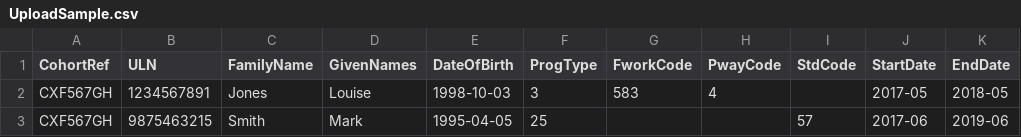
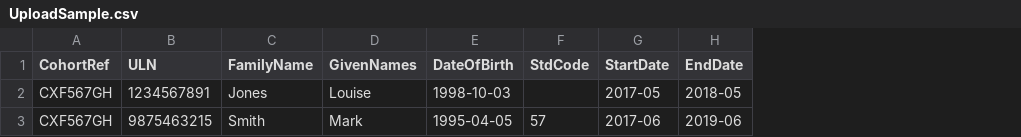
Before and after one commit to SkillsFundingAgency/das-providerapprenticeshipsservice, a CSV file: src/SFA.DAS.ProviderApprenticeshipsService.Web/dist/csv/UploadSample.csv, drawn as a sheet; only a part is shown; the diff names each change by its address in the sheet, - before the commit and + after, or states it on an @@ line.

Commit message:
Con 3814 email overlap (#605)
* CON-3672 - Accept new format file into bulk upload

* CON-3672- Frameworks fields are removed

* CON-3672 Fixed Unit Tests

* CON-3672 - Accept new format file into bulk upload

* CON-3672 Fixed Unit Tests

* CON-3672-Resolved PR comments

* CON-3672-Fixed  exception message

* CON-3814-Validate Email address for overlaps

* CON-3814

* CON-3814-build fix

* CON-3814 - PR comments

* CON-3814 - updated email overlap error message

* CON-3814-package updated

```diff
--- a/src/SFA.DAS.ProviderApprenticeshipsService.Web/dist/csv/UploadSample.csv
+++ b/src/SFA.DAS.ProviderApprenticeshipsService.Web/dist/csv/UploadSample.csv
-column F (ProgType), rows 2-3: 3 | 25
-column G (FworkCode), row 2: 583
-column H (PwayCode), row 2: 4
```
Also changed, not shown: 46 other files.
